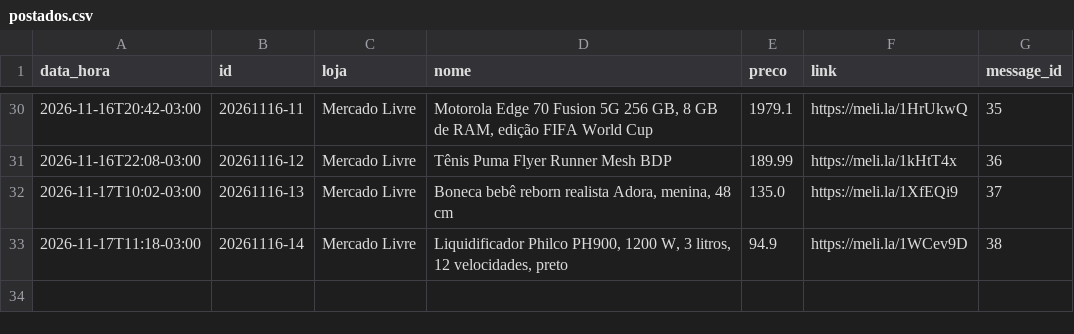
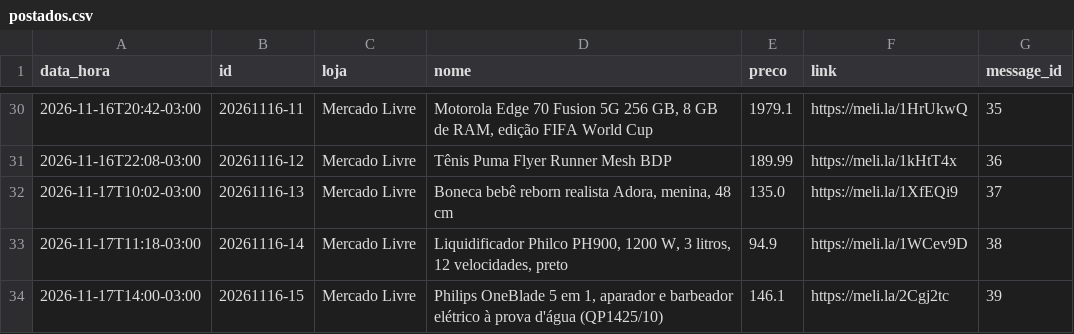
Before and after one commit to quantopagarei-sketch/quantocobrarpj, a CSV file: postados.csv, drawn as a sheet; only a part is shown, gaps mark what is left out; the diff names each change by its address in the sheet, - before the commit and + after, or states it on an @@ line.

```diff
--- a/postados.csv
+++ b/postados.csv
+row 34: 2026-11-17T14:00-03:00 | 20261116-15 | Mercado Livre | Philips OneBlade 5 em 1, aparador e barbeador elétrico à prova d'água (QP1425/10) | 146.1 | https://meli.la/2Cgj2tc | 39
```
Also changed, not shown: 2 other files.
